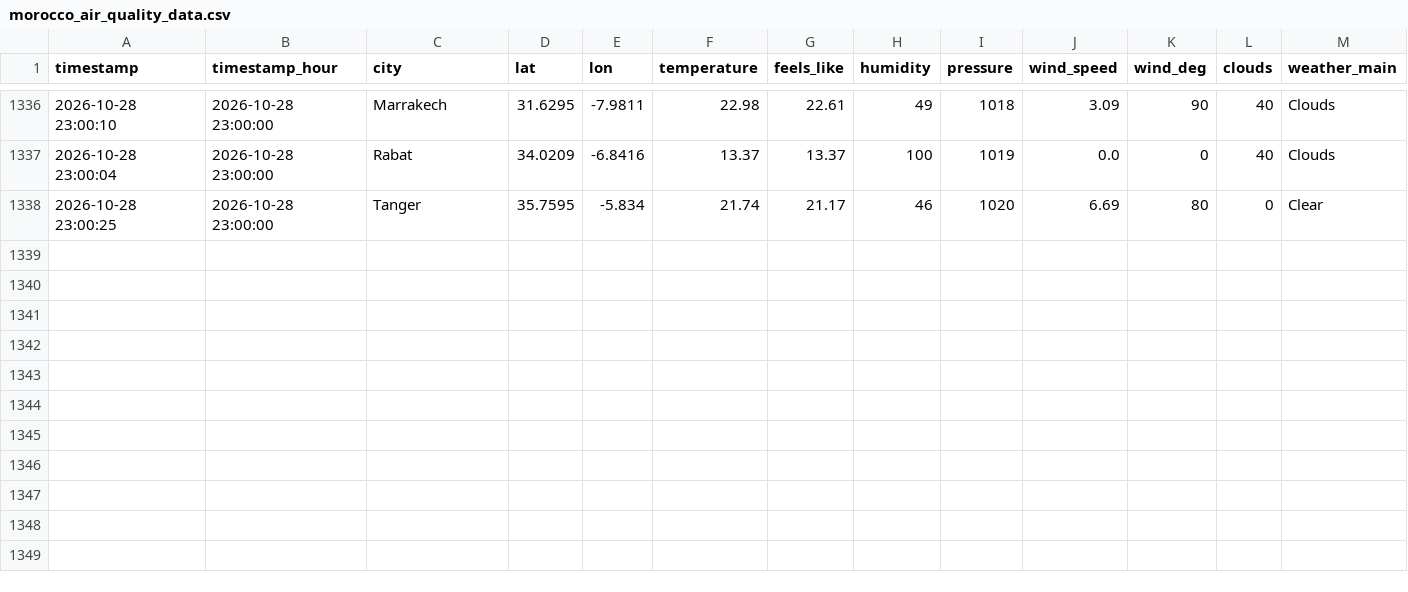
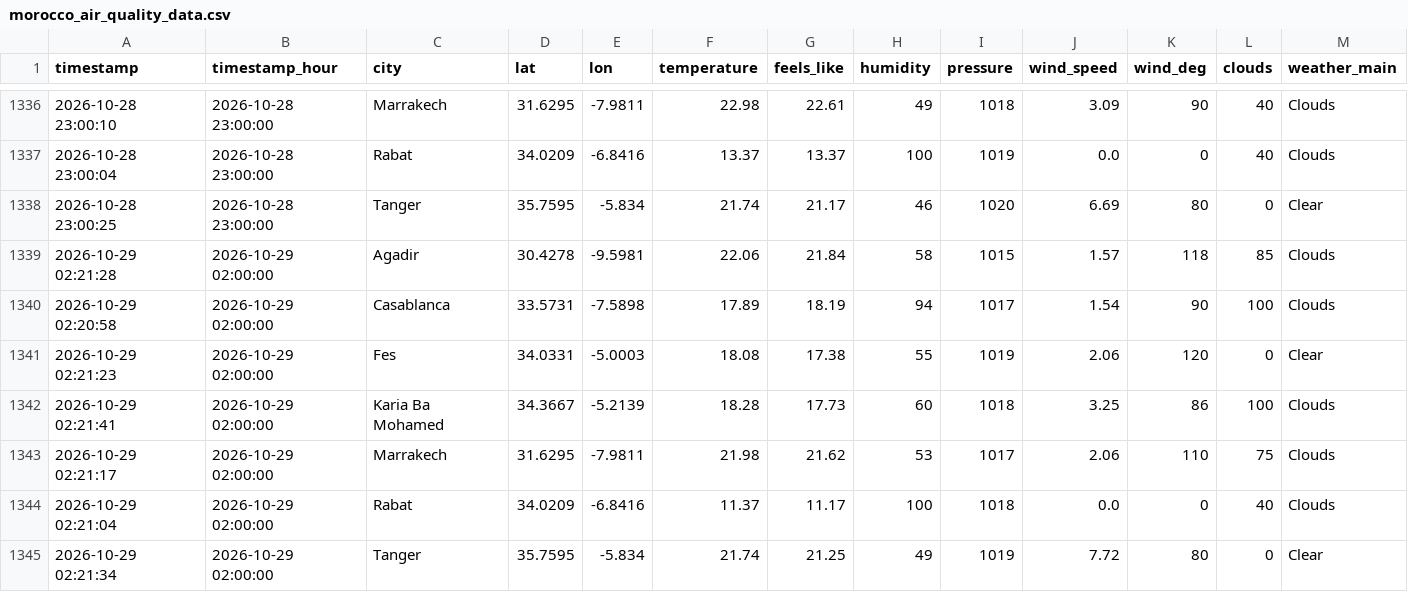
Before and after one commit to Bilal51002/air-quality-prediction-morocco, a CSV file: data/raw/morocco_air_quality_data.csv, drawn as a sheet; only a part is shown, gaps mark what is left out; rows hold the shown columns only; the diff names each change by its address in the sheet, - before the commit and + after, or states it on an @@ line.

```diff
--- a/data/raw/morocco_air_quality_data.csv
+++ b/data/raw/morocco_air_quality_data.csv
+row 1339: 2026-10-29 02:21:28 | 2026-10-29 02:00:00 | Agadir | 30.4278 | -9.5981 | 22.06 | 21.84 | 58 | 1015 | 1.57 | 118 | 85 | Clouds
+row 1340: 2026-10-29 02:20:58 | 2026-10-29 02:00:00 | Casablanca | 33.5731 | -7.5898 | 17.89 | 18.19 | 94 | 1017 | 1.54 | 90 | 100 | Clouds
+row 1341: 2026-10-29 02:21:23 | 2026-10-29 02:00:00 | Fes | 34.0331 | -5.0003 | 18.08 | 17.38 | 55 | 1019 | 2.06 | 120 | 0 | Clear
+row 1342: 2026-10-29 02:21:41 | 2026-10-29 02:00:00 | Karia Ba Mohamed | 34.3667 | -5.2139 | 18.28 | 17.73 | 60 | 1018 | 3.25 | 86 | 100 | Clouds
+row 1343: 2026-10-29 02:21:17 | 2026-10-29 02:00:00 | Marrakech | 31.6295 | -7.9811 | 21.98 | 21.62 | 53 | 1017 | 2.06 | 110 | 75 | Clouds
+row 1344: 2026-10-29 02:21:04 | 2026-10-29 02:00:00 | Rabat | 34.0209 | -6.8416 | 11.37 | 11.17 | 100 | 1018 | 0.0 | 0 | 40 | Clouds
+row 1345: 2026-10-29 02:21:34 | 2026-10-29 02:00:00 | Tanger | 35.7595 | -5.834 | 21.74 | 21.25 | 49 | 1019 | 7.72 | 80 | 0 | Clear
```
